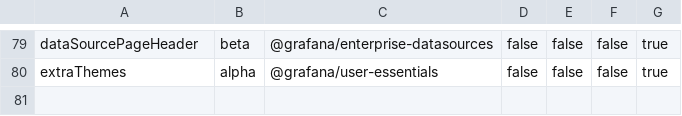
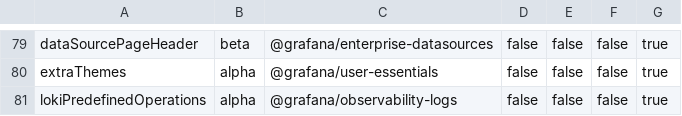
Before and after one commit to openai-oss-forks/grafana-experiments, a CSV file: pkg/services/featuremgmt/toggles_gen.csv, drawn as a sheet; only a part is shown, gaps mark what is left out; the diff names each change by its address in the sheet, - before the commit and + after, or states it on an @@ line.

Commit message:
Loki: Add predefined operations functionality behind feature flag (#69379)
* Add feature toggle for lokiPredefinedOperations

* Add config editor for predefined operations

* Add predefined patterns to editor

* Update content in tooltip

* Update public/app/plugins/datasource/loki/configuration/QuerySettings.tsx

Co-authored-by: Sven Grossmann <sven.grossmann@grafana.com>

* Update public/app/plugins/datasource/loki/components/LokiQueryEditor.tsx

Co-authored-by: Sven Grossmann <sven.grossmann@grafana.com>

* Add experimental badge

---------

Co-authored-by: Sven Grossmann <sven.grossmann@grafana.com>

```diff
--- a/pkg/services/featuremgmt/toggles_gen.csv
+++ b/pkg/services/featuremgmt/toggles_gen.csv
+row 81: lokiPredefinedOperations | alpha | @grafana/observability-logs | false | false | false | true
```
Also changed, not shown: 10 other files.
